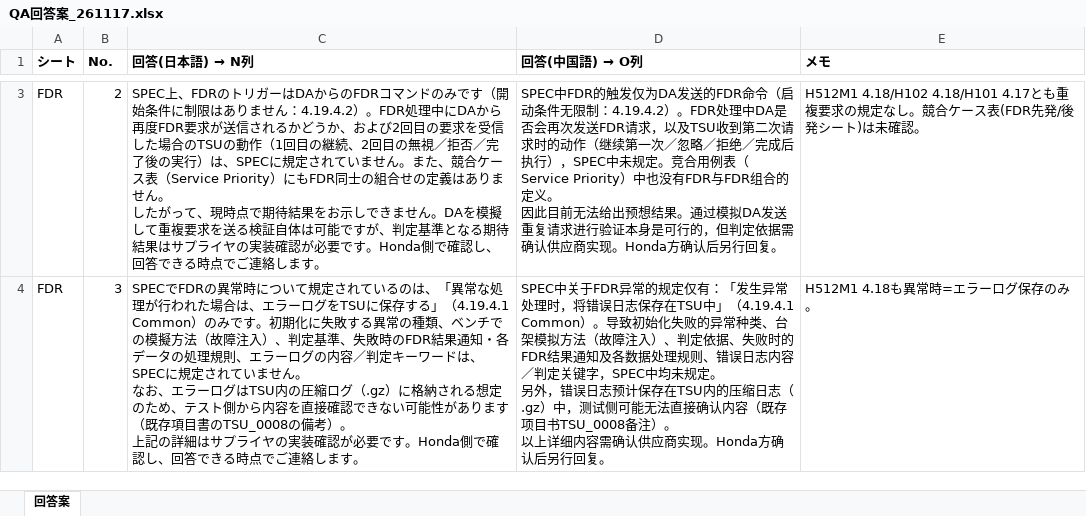
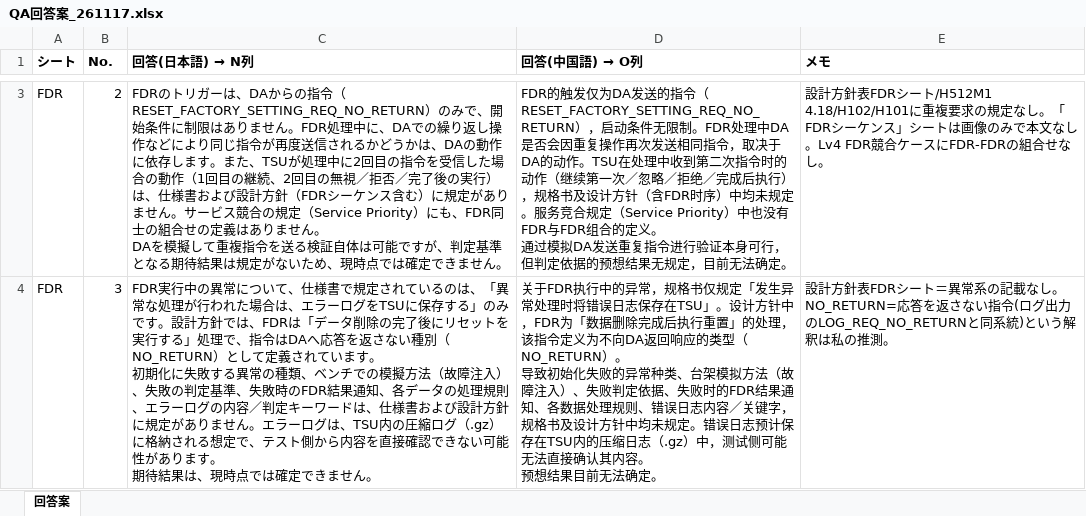
Before and after one commit to HoriikeYoshiteru/my-project, an Excel workbook: QA回答案/QA回答案_261117.xlsx, sheet 回答案, drawn as a sheet; only a part is shown, gaps mark what is left out; values as stored, in another font and other column widths than the file's, no borders; ↵ is a line break in a cell; the diff covers the shown part only; the diff names each change by its address in the sheet, - before the commit and + after, or states it on an @@ line.

```diff
--- a/QA回答案/QA回答案_261117.xlsx (sheet 回答案)
+++ b/QA回答案/QA回答案_261117.xlsx (sheet 回答案)
-C3 (回答(日本語) → N列): SPEC上、FDRのトリガーはDAからのFDRコマンドのみです（開始条件に制限はありません：4.19.4.2）。FDR処理中にDAから再度FDR要求が送信されるかどうか、および2回目の要求を受信した場合のTSUの動作（1回目の継続、2回目の無視／拒否／完了後の実行）は、SPECに規定されていません。また、競合ケース表（Service Priority）にもFDR同士の組合せの定義はありません。 ↵ したがって、現時点で期待結果をお示しできません。DAを模擬して重複要求を送る検証自体は可能ですが、判定基準となる期待結果はサプライヤの実装確認が必要です。Honda側で確認し、回答できる時点でご連絡します。
+C3 (回答(日本語) → N列): FDRのトリガーは、DAからの指令（RESET_FACTORY_SETTING_REQ_NO_RETURN）のみで、開始条件に制限はありません。FDR処理中に、DAでの繰り返し操作などにより同じ指令が再度送信されるかどうかは、DAの動作に依存します。また、TSUが処理中に2回目の指令を受信した場合の動作（1回目の継続、2回目の無視／拒否／完了後の実行）は、仕様書および設計方針（FDRシーケンス含む）に規定がありません。サービス競合の規定（Service Priority）にも、FDR同士の組合せの定義はありません。 ↵ DAを模擬して重複指令を送る検証自体は可能ですが、判定基準となる期待結果は規定がないため、現時点では確定できません。
-D3 (回答(中国語) → O列): SPEC中FDR的触发仅为DA发送的FDR命令（启动条件无限制：4.19.4.2）。FDR处理中DA是否会再次发送FDR请求，以及TSU收到第二次请求时的动作（继续第一次／忽略／拒绝／完成后执行），SPEC中未规定。竞合用例表（Service Priority）中也没有FDR与FDR组合的定义。 ↵ 因此目前无法给出预想结果。通过模拟DA发送重复请求进行验证本身是可行的，但判定依据需确认供应商实现。Honda方确认后另行回复。
+D3 (回答(中国語) → O列): FDR的触发仅为DA发送的指令（RESET_FACTORY_SETTING_REQ_NO_RETURN），启动条件无限制。FDR处理中DA是否会因重复操作再次发送相同指令，取决于DA的动作。TSU在处理中收到第二次指令时的动作（继续第一次／忽略／拒绝／完成后执行），规格书及设计方针（含FDR时序）中均未规定。服务竞合规定（Service Priority）中也没有FDR与FDR组合的定义。 ↵ 通过模拟DA发送重复指令进行验证本身可行，但判定依据的预想结果无规定，目前无法确定。
-E3 (メモ): H512M1 4.18/H102 4.18/H101 4.17とも重複要求の規定なし。競合ケース表(FDR先発/後発シート)は未確認。
+E3 (メモ): 設計方針表FDRシート/H512M1 4.18/H102/H101に重複要求の規定なし。「FDRシーケンス」シートは画像のみで本文なし。Lv4 FDR競合ケースにFDR-FDRの組合せなし。
-C4 (回答(日本語) → N列): SPECでFDRの異常時について規定されているのは、「異常な処理が行われた場合は、エラーログをTSUに保存する」（4.19.4.1 Common）のみです。初期化に失敗する異常の種類、ベンチでの模擬方法（故障注入）、判定基準、失敗時のFDR結果通知・各データの処理規則、エラーログの内容／判定キーワードは、SPECに規定されていません。 ↵ なお、エラーログはTSU内の圧縮ログ（.gz）に格納される想定のため、テスト側から内容を直接確認できない可能性があります（既存項目書のTSU_0008の備考）。 ↵ 上記の詳細はサプライヤの実装確認が必要です。Honda側で確認し、回答できる時点でご連絡します。
+C4 (回答(日本語) → N列): FDR実行中の異常について、仕様書で規定されているのは、「異常な処理が行われた場合は、エラーログをTSUに保存する」のみです。設計方針では、FDRは「データ削除の完了後にリセットを実行する」処理で、指令はDAへ応答を返さない種別（NO_RETURN）として定義されています。 ↵ 初期化に失敗する異常の種類、ベンチでの模擬方法（故障注入）、失敗の判定基準、失敗時のFDR結果通知、各データの処理規則、エラーログの内容／判定キーワードは、仕様書および設計方針に規定がありません。エラーログは、TSU内の圧縮ログ（.gz）に格納される想定で、テスト側から内容を直接確認できない可能性があります。 ↵ 期待結果は、現時点では確定できません。
-D4 (回答(中国語) → O列): SPEC中关于FDR异常的规定仅有：「发生异常处理时，将错误日志保存在TSU中」（4.19.4.1 Common）。导致初始化失败的异常种类、台架模拟方法（故障注入）、判定依据、失败时的FDR结果通知及各数据处理规则、错误日志内容／判定关键字，SPEC中均未规定。 ↵ 另外，错误日志预计保存在TSU内的压缩日志（.gz）中，测试侧可能无法直接确认内容（既存项目书TSU_0008备注）。 ↵ 以上详细内容需确认供应商实现。Honda方确认后另行回复。
+D4 (回答(中国語) → O列): 关于FDR执行中的异常，规格书仅规定「发生异常处理时将错误日志保存在TSU」。设计方针中，FDR为「数据删除完成后执行重置」的处理，该指令定义为不向DA返回响应的类型（NO_RETURN）。 ↵ 导致初始化失败的异常种类、台架模拟方法（故障注入）、失败判定依据、失败时的FDR结果通知、各数据处理规则、错误日志内容／关键字，规格书及设计方针中均未规定。错误日志预计保存在TSU内的压缩日志（.gz）中，测试侧可能无法直接确认其内容。 ↵ 预想结果目前无法确定。
-E4 (メモ): H512M1 4.18も異常時=エラーログ保存のみ。
+E4 (メモ): 設計方針表FDRシート＝異常系の記載なし。NO_RETURN=応答を返さない指令(ログ出力のLOG_REQ_NO_RETURNと同系統)という解釈は私の推測。
```
Also changed, not shown: 1 added row, 1 removed row and 3 edited cells elsewhere in this sheet, QA回答案/根拠メモ_ローカル専用.xlsx, 3 other files.
